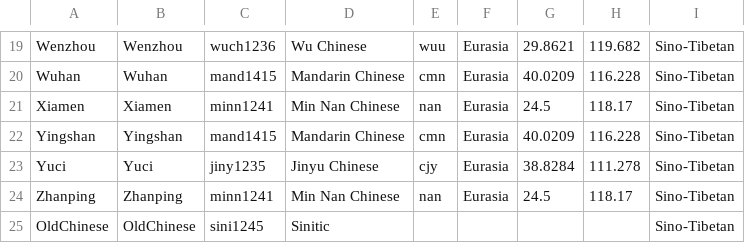
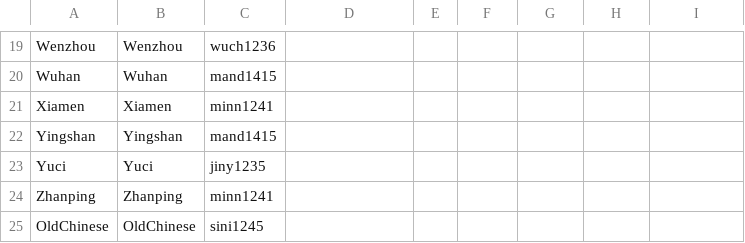
Before and after one commit to lexibank/wangbcd, a CSV file: cldf/languages.csv, drawn as a sheet; only a part is shown, gaps mark what is left out; the diff covers the shown part only; the diff names each change by its address in the sheet, - before the commit and + after, or states it on an @@ line.

```diff
--- a/cldf/languages.csv
+++ b/cldf/languages.csv
-D19: Wu Chinese
+D19: (empty)
-E19: wuu
+E19: (empty)
-F19:F24: Eurasia
+F19:F24: (empty)
-G19: 29.8621
+G19: (empty)
-H19: 119.682
+H19: (empty)
-I19:I25: Sino-Tibetan
+I19:I25: (empty)
-D20: Mandarin Chinese
+D20: (empty)
-E20: cmn
+E20: (empty)
-G20: 40.0209
+G20: (empty)
-H20: 116.228
+H20: (empty)
-D21: Min Nan Chinese
+D21: (empty)
-E21: nan
+E21: (empty)
-G21: 24.5
+G21: (empty)
-H21: 118.17
+H21: (empty)
-D22: Mandarin Chinese
+D22: (empty)
-E22: cmn
+E22: (empty)
-G22: 40.0209
+G22: (empty)
-H22: 116.228
+H22: (empty)
-D23: Jinyu Chinese
+D23: (empty)
-E23: cjy
+E23: (empty)
-G23: 38.8284
+G23: (empty)
-H23: 111.278
+H23: (empty)
-D24: Min Nan Chinese
+D24: (empty)
-E24: nan
+E24: (empty)
-G24: 24.5
+G24: (empty)
-H24: 118.17
+H24: (empty)
-D25: Sinitic
+D25: (empty)
```
Also changed, not shown: 96 edited cells elsewhere in this file, 10 other files.
